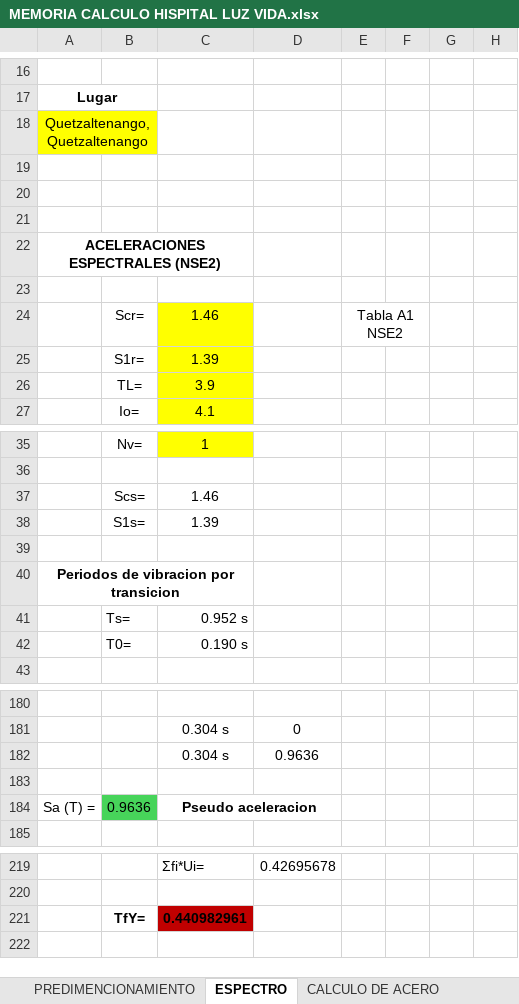
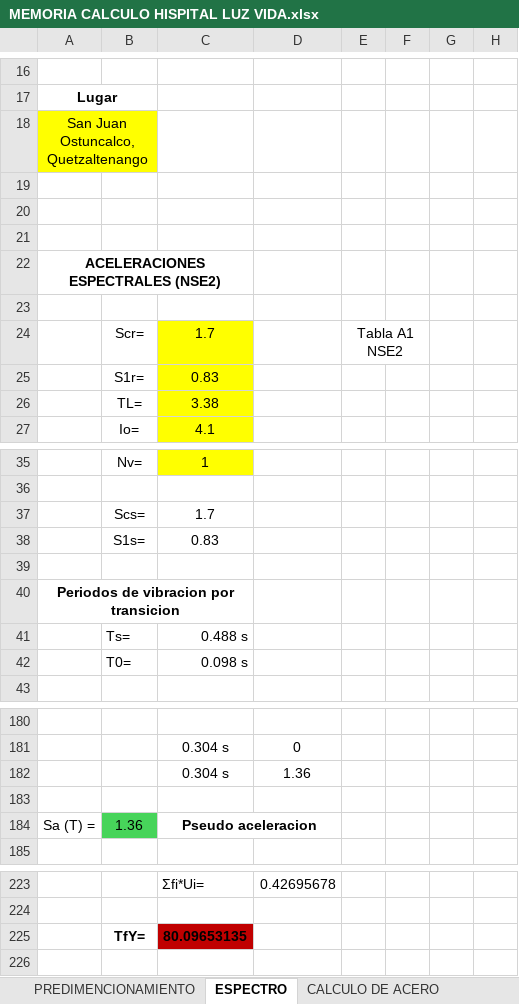
Before and after one commit to IvanRivera007/gitdocs-2026, an Excel workbook: MAESTRIA/TIPOLOGIA ESTRUCTURAL/TRABAJO FINAL/MEMORIA CALCULO HISPITAL LUZ VIDA.xlsx, sheet ESPECTRO, drawn as a sheet; only a part is shown, gaps mark what is left out; values as stored, in another font and other column widths than the file's, no borders; charts and pictures not drawn; addresses are those after the commit; the diff covers the shown part only; the diff names each change by its address in the sheet, - before the commit and + after, or states it on an @@ line.

```diff
--- a/MAESTRIA/TIPOLOGIA ESTRUCTURAL/TRABAJO FINAL/MEMORIA CALCULO HISPITAL LUZ VIDA.xlsx (sheet ESPECTRO)
+++ b/MAESTRIA/TIPOLOGIA ESTRUCTURAL/TRABAJO FINAL/MEMORIA CALCULO HISPITAL LUZ VIDA.xlsx (sheet ESPECTRO)
-A18: Quetzaltenango, Quetzaltenango
+A18: San Juan Ostuncalco, Quetzaltenango
-C24: 1.46
+C24: 1.7
-C25: 1.39
+C25: 0.83
-C26: 3.9
+C26: 3.38
-C37: 1.46
+C37: 1.7
-C38: 1.39
+C38: 0.83
-C41: 0.952 s
+C41: 0.488 s
-C42: 0.190 s
+C42: 0.098 s
-D182: 0.9636
+D182: 1.36
-B184: 0.9636
+B184: 1.36
-C225: 0.440982961
+C225: 80.09653135
```
Also changed, not shown: other rows of this sheet, sheet PREDIMENCIONAMIENTO, formulas that keep their value, charts or pictures, 7 other files.
